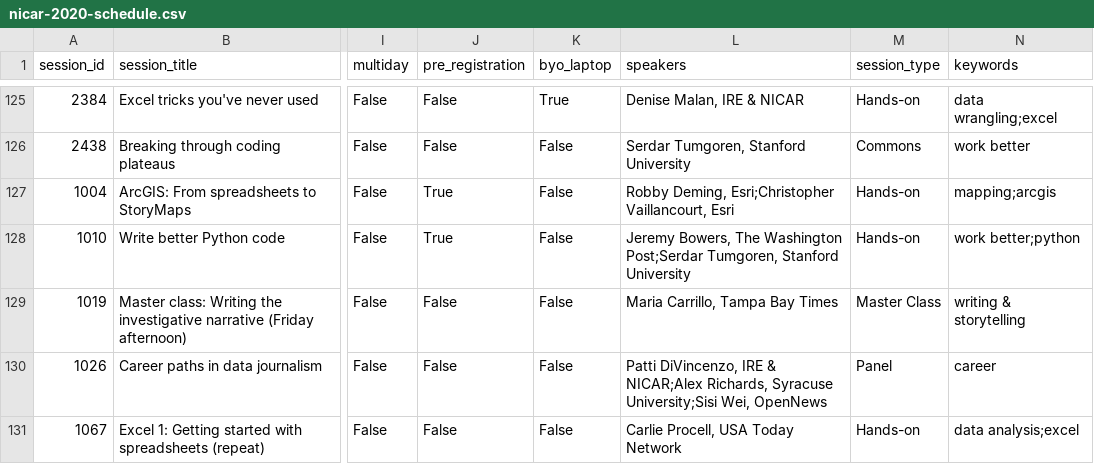
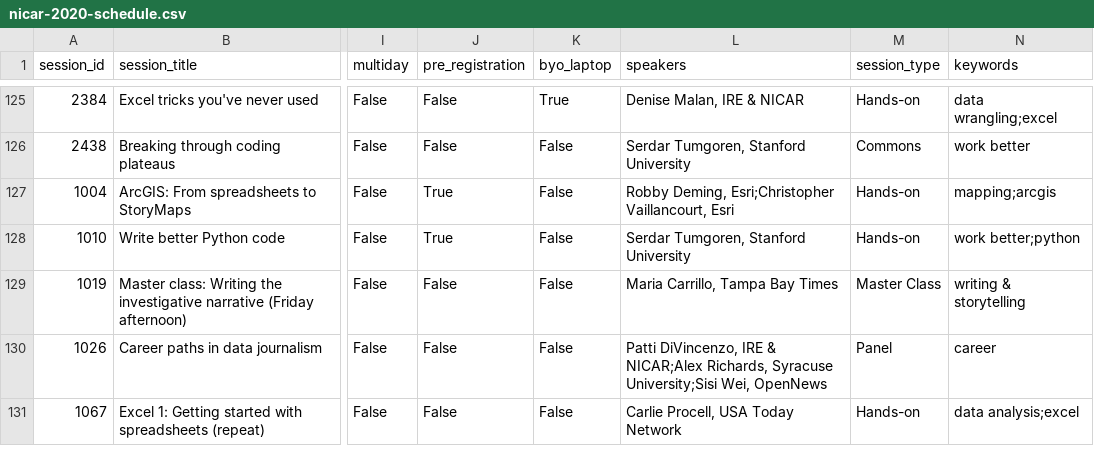
Before and after one commit to ireapps/nicar-2020-schedule, a CSV file: nicar-2020-schedule.csv, drawn as a sheet; only a part is shown, gaps mark what is left out; the diff covers the shown part only; the diff names each change by its address in the sheet, - before the commit and + after, or states it on an @@ line.

```diff
--- a/nicar-2020-schedule.csv
+++ b/nicar-2020-schedule.csv
-L128 (speakers): Jeremy Bowers, The Washington Post;Serdar Tumgoren, Stanford…
+L128 (speakers): Serdar Tumgoren, Stanford…
```
Also changed, not shown: 33 edited cells elsewhere in this file, 3 other files.
